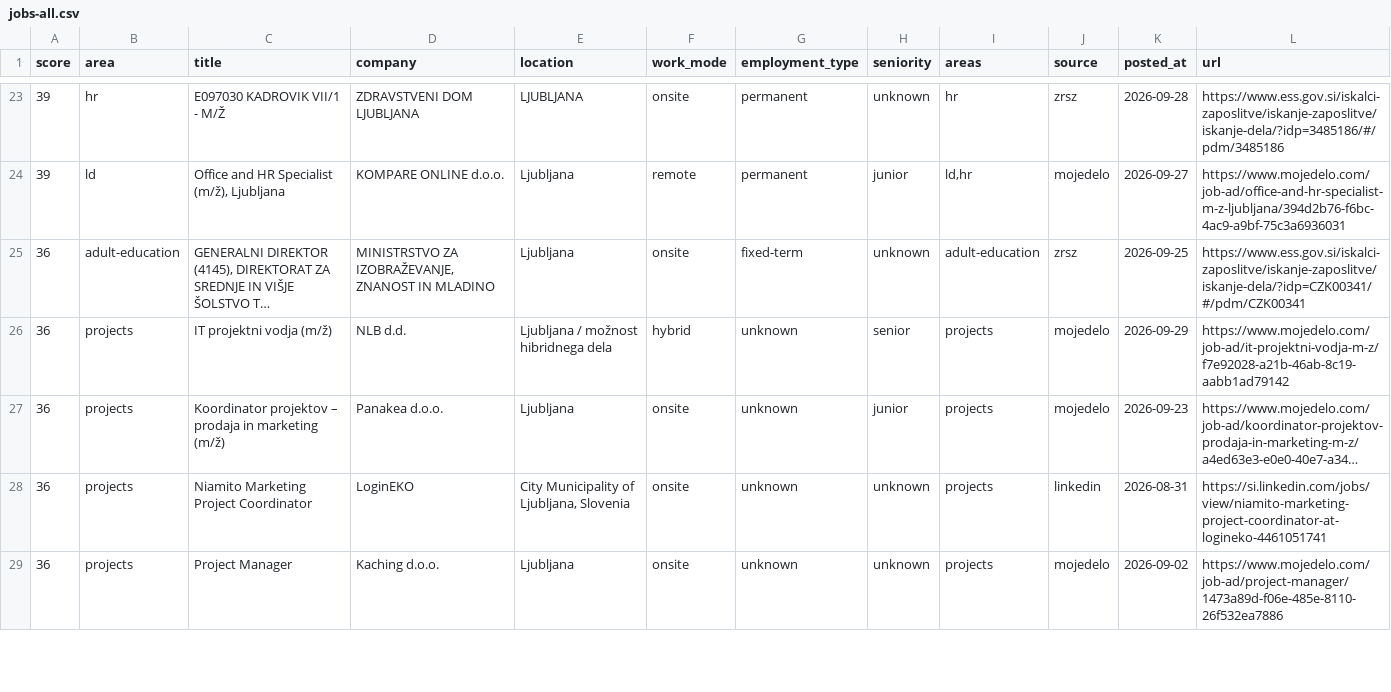
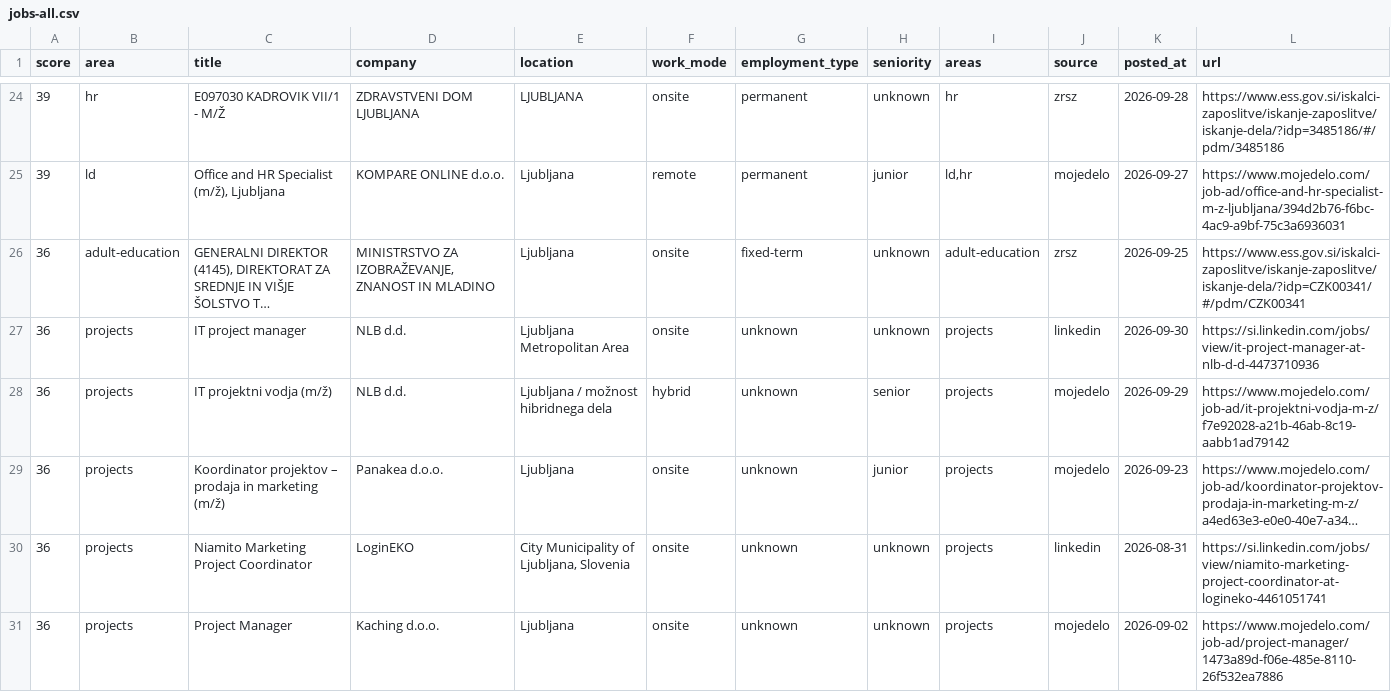
Before and after one commit to svenahac/job-scraper, a CSV file: data/jobs-all.csv, drawn as a sheet; only a part is shown, gaps mark what is left out; long unchanged cells end in …; the diff covers the shown part only; the diff names each change by its address in the sheet, - before the commit and + after, or states it on an @@ line.

```diff
--- a/data/jobs-all.csv
+++ b/data/jobs-all.csv
+row 27: 36 | projects | IT project manager | NLB d.d. | Ljubljana Metropolitan Area | onsite | unknown | unknown | projects | linkedin | 2026-09-30 | https://si.linkedin.com/jobs/view/it-project-manager-at-nlb-d-d-4473710936
```
Also changed, not shown: 3 added rows elsewhere in this file, 2 other files.
